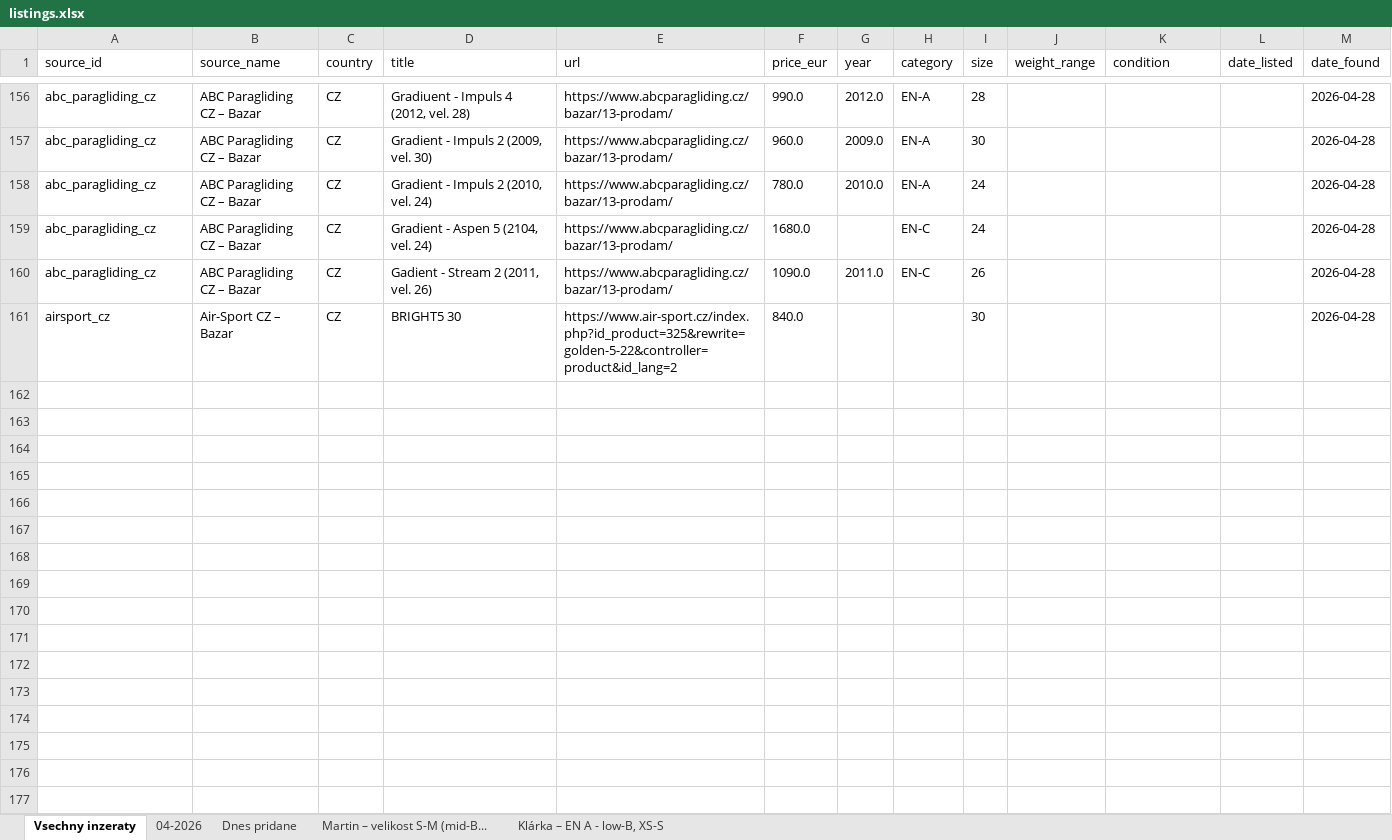
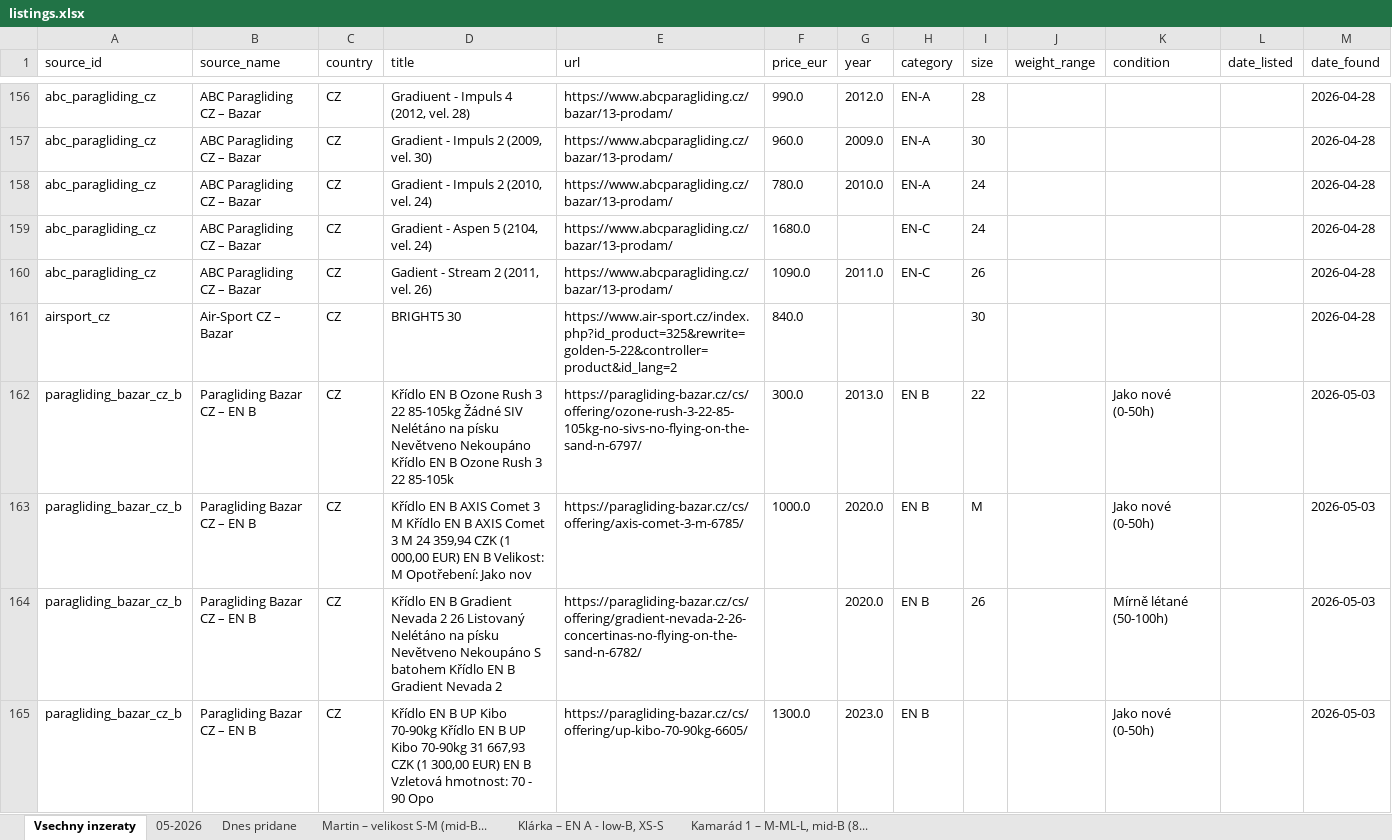
Before and after one commit to zimmema3/paragliding, an Excel workbook: data/bazar_watcher/listings.xlsx, sheet Vsechny inzeraty, drawn as a sheet; only a part is shown, gaps mark what is left out; values as stored, in another font and other column widths than the file's, no borders; the diff covers the shown part only; the diff names each change by its address in the sheet, - before the commit and + after, or states it on an @@ line.

```diff
--- a/data/bazar_watcher/listings.xlsx (sheet Vsechny inzeraty)
+++ b/data/bazar_watcher/listings.xlsx (sheet Vsechny inzeraty)
-sheet tab: 04-2026
+sheet tab: 05-2026
+sheet tab: Kamarád 1 – M-ML-L, mid-B (8...
+row 162: paragliding_bazar_cz_b | Paragliding Bazar CZ – EN B | CZ | Křídlo EN B Ozone Rush 3 22 85-105kg Žádné SIV Nelétáno na písku Nevětveno Nekoupáno Křídlo EN B Ozone Rush 3 22 85-105k | https://paragliding-bazar.cz/cs/offering/ozone-rush-3-22-85-105kg-no-sivs-no-flying-on-the-sand-n-6797/ | 300.0 | 2013.0 | EN B | 22 |  | Jako nové (0-50h) |  | 2026-05-03
+row 163: paragliding_bazar_cz_b | Paragliding Bazar CZ – EN B | CZ | Křídlo EN B AXIS Comet 3 M Křídlo EN B AXIS Comet 3 M 24 359,94 CZK (1 000,00 EUR) EN B Velikost: M Opotřebení: Jako nov | https://paragliding-bazar.cz/cs/offering/axis-comet-3-m-6785/ | 1000.0 | 2020.0 | EN B | M |  | Jako nové (0-50h) |  | 2026-05-03
+row 164: paragliding_bazar_cz_b | Paragliding Bazar CZ – EN B | CZ | Křídlo EN B Gradient Nevada 2 26 Listovaný Nelétáno na písku Nevětveno Nekoupáno S batohem Křídlo EN B Gradient Nevada 2 | https://paragliding-bazar.cz/cs/offering/gradient-nevada-2-26-concertinas-no-flying-on-the-sand-n-6782/ |  | 2020.0 | EN B | 26 |  | Mírně létané (50-100h) |  | 2026-05-03
+row 165: paragliding_bazar_cz_b | Paragliding Bazar CZ – EN B | CZ | Křídlo EN B UP Kibo 70-90kg Křídlo EN B UP Kibo 70-90kg 31 667,93 CZK (1 300,00 EUR) EN B Vzletová hmotnost: 70 - 90 Opo | https://paragliding-bazar.cz/cs/offering/up-kibo-70-90kg-6605/ | 1300.0 | 2023.0 | EN B |  |  | Jako nové (0-50h) |  | 2026-05-03
```
Also changed, not shown: 12 added rows elsewhere in this sheet, sheet 05-2026, sheet Martin – velikost S-M (mid-B..., sheet Klárka – EN A - low-B, XS-S, 7 other files.
